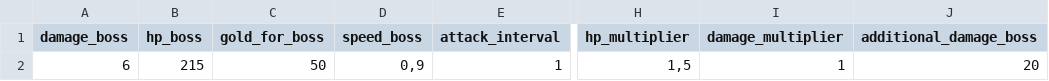
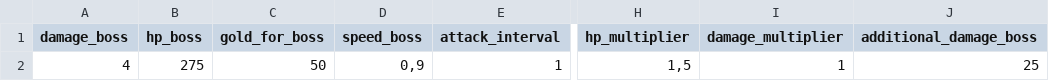
Before and after one commit to MercurialGoDx/ETS, a CSV file: Config/boss.csv, drawn as a sheet; only a part is shown, gaps mark what is left out; the diff names each change by its address in the sheet, - before the commit and + after, or states it on an @@ line.

```diff
--- a/Config/boss.csv
+++ b/Config/boss.csv
-A2 (damage_boss): 6
+A2 (damage_boss): 4
-B2 (hp_boss): 215
+B2 (hp_boss): 275
-J2 (additional_damage_boss): 20
+J2 (additional_damage_boss): 25
```
Also changed, not shown: Config/enemy.csv, Config/player_constant.csv, 51 other files.
